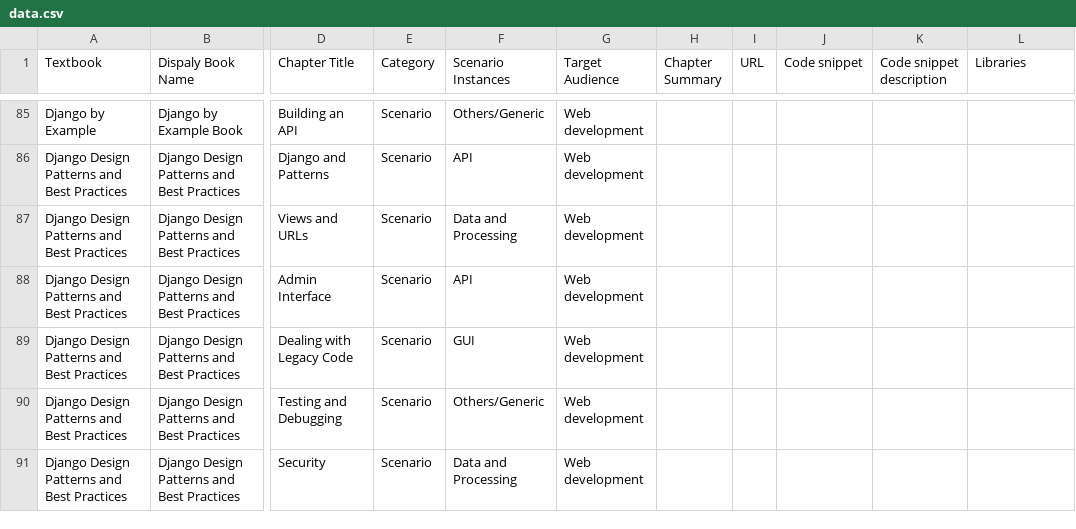
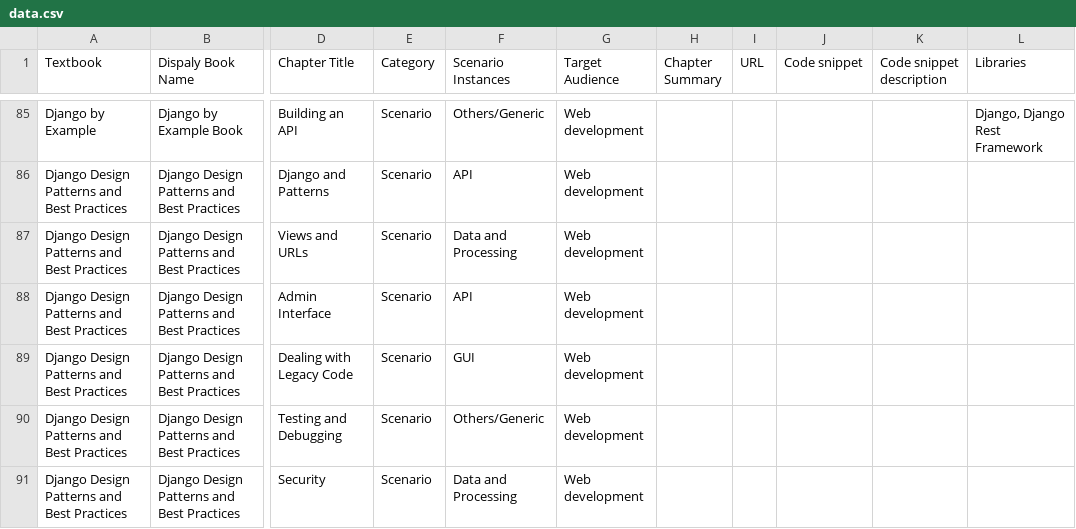
Before and after one commit to ploychanok/python-scenario, a CSV file: data.csv, drawn as a sheet; only a part is shown, gaps mark what is left out; the diff covers the shown part only; the diff names each change by its address in the sheet, - before the commit and + after, or states it on an @@ line.

```diff
--- a/data.csv
+++ b/data.csv
-L85 (Libraries): (empty)
+L85 (Libraries): Django, Django Rest Framework
```
Also changed, not shown: 76 edited cells elsewhere in this file, 1 other file.
